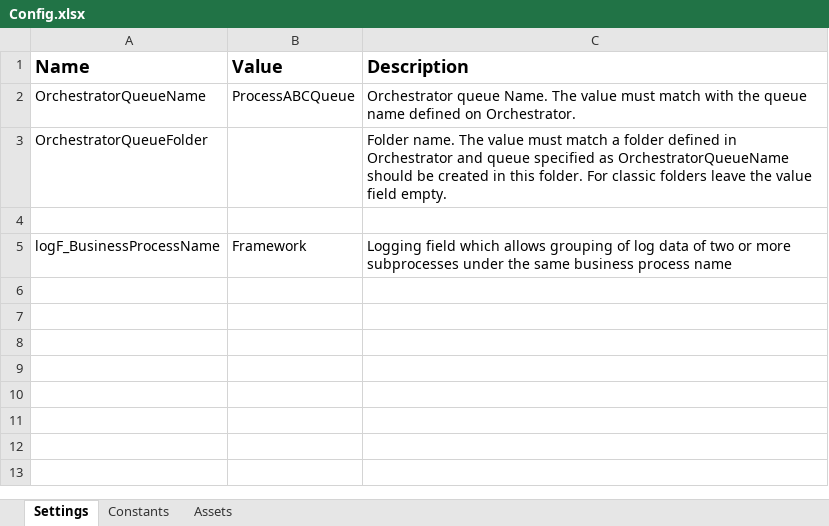
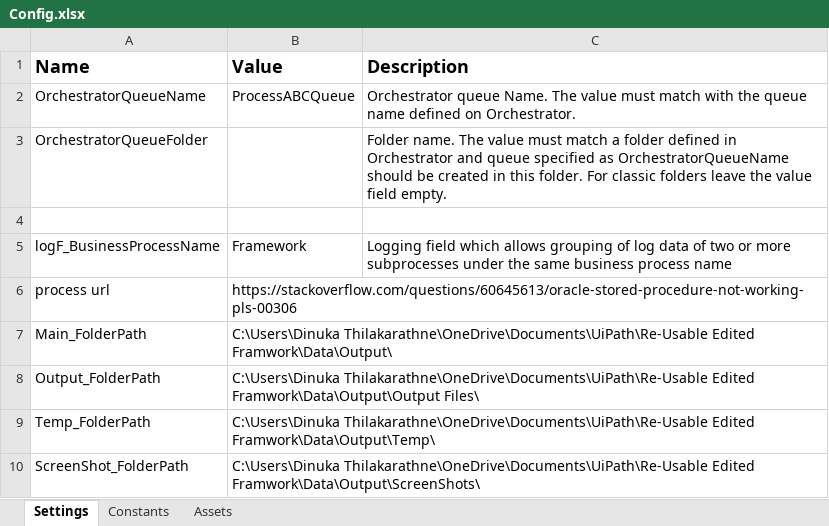
Before and after one commit to dinuka99/UiPath_Reusable_Framework-, an Excel workbook: Data/Config.xlsx, sheet Settings, drawn as a sheet; values as stored, in another font and other column widths than the file's, no borders; the diff names each change by its address in the sheet, - before the commit and + after, or states it on an @@ line.

```diff
--- a/Data/Config.xlsx (sheet Settings)
+++ b/Data/Config.xlsx (sheet Settings)
+row 6: process url | https://stackoverflow.com/questions/60645613/oracle-stored-procedure-not-working-pls-00306
+row 7: Main_FolderPath | C:\Users\Dinuka Thilakarathne\OneDrive\Documents\UiPath\Re-Usable Edited Framwork\Data\Output\
+row 8: Output_FolderPath | C:\Users\Dinuka Thilakarathne\OneDrive\Documents\UiPath\Re-Usable Edited Framwork\Data\Output\Output Files\
+row 9: Temp_FolderPath | C:\Users\Dinuka Thilakarathne\OneDrive\Documents\UiPath\Re-Usable Edited Framwork\Data\Output\Temp\
+row 10: ScreenShot_FolderPath | C:\Users\Dinuka Thilakarathne\OneDrive\Documents\UiPath\Re-Usable Edited Framwork\Data\Output\ScreenShots\
```
Also changed, not shown: 10 other files.
